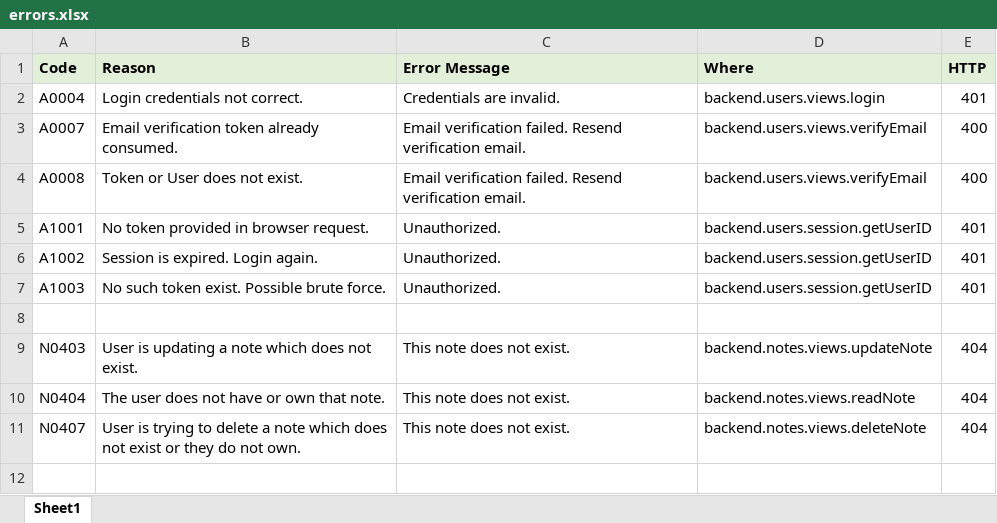
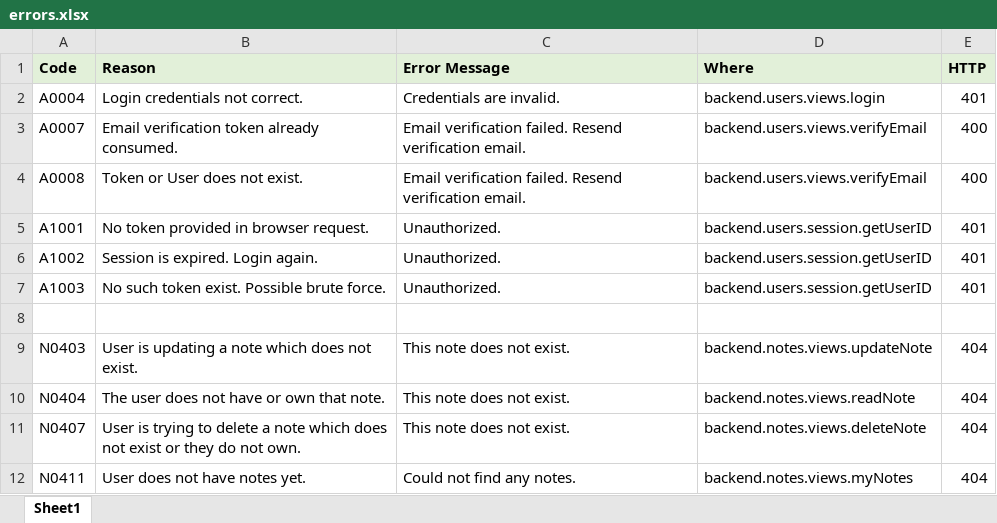
Before and after one commit to gauravjot/letsnote, an Excel workbook: backend/errors.xlsx, sheet Sheet1, drawn as a sheet; values as stored, in another font and other column widths than the file's, no borders; the diff names each change by its address in the sheet, - before the commit and + after, or states it on an @@ line.

Commit message:
notes list

```diff
--- a/backend/errors.xlsx (sheet Sheet1)
+++ b/backend/errors.xlsx (sheet Sheet1)
+row 12: N0411 | User does not have notes yet. | Could not find any notes. | backend.notes.views.myNotes | 404
```
Also changed, not shown: 10 other files.
